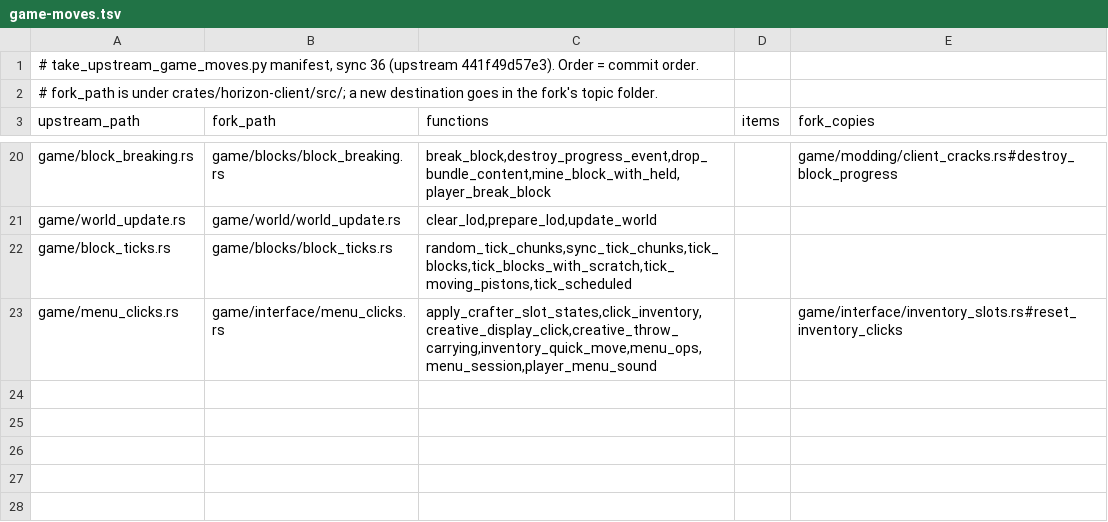
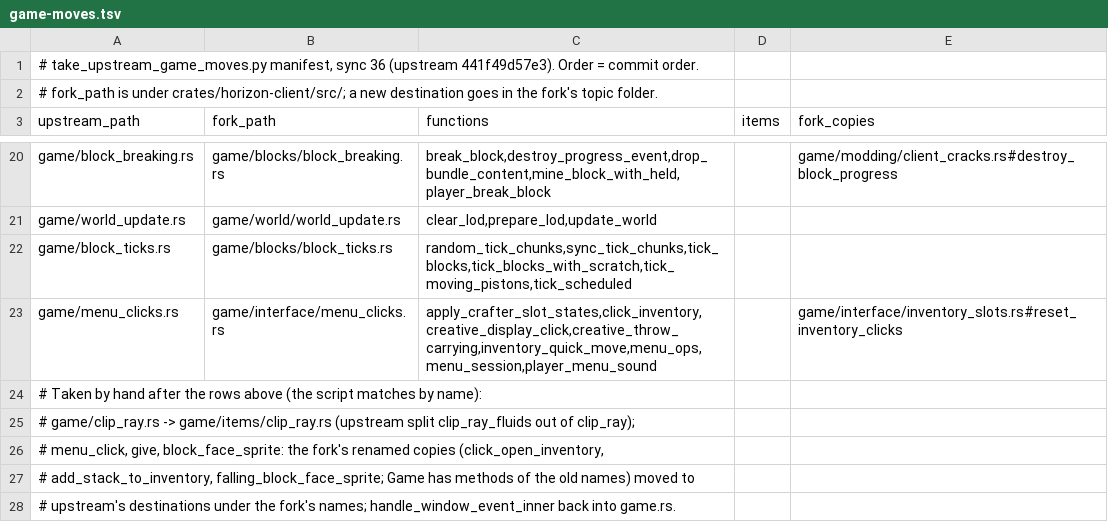
Before and after one commit to AfrobamaYT/horizon, a TSV file: tools/sync/game-moves.tsv, drawn as a sheet; only a part is shown, gaps mark what is left out.

Commit message:
game-moves.tsv: note the moves taken by hand

```diff
--- a/tools/sync/game-moves.tsv
+++ b/tools/sync/game-moves.tsv
@@ -23 +23,6 @@ game/block_ticks.rs	game/blocks/block_ticks.rs	random_tick_chunks,sync_tick_chun
 game/menu_clicks.rs	game/interface/menu_clicks.rs	apply_crafter_slot_states,click_inventory,creative_display_click,creative_throw_carrying,inventory_quick_move,menu_ops,menu_session,player_menu_sound		game/interface/inventory_slots.rs#reset_inventory_clicks
+# Taken by hand after the rows above (the script matches by name):
+# game/clip_ray.rs -> game/items/clip_ray.rs (upstream split clip_ray_fluids out of clip_ray);
+# menu_click, give, block_face_sprite: the fork's renamed copies (click_open_inventory,
+# add_stack_to_inventory, falling_block_face_sprite; Game has methods of the old names) moved to
+# upstream's destinations under the fork's names; handle_window_event_inner back into game.rs.
```
